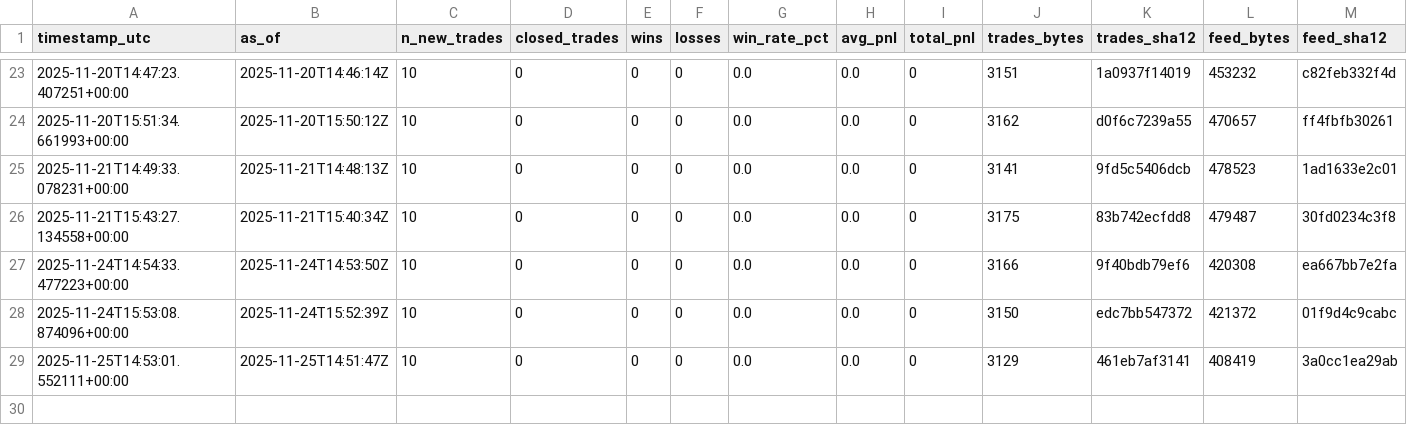
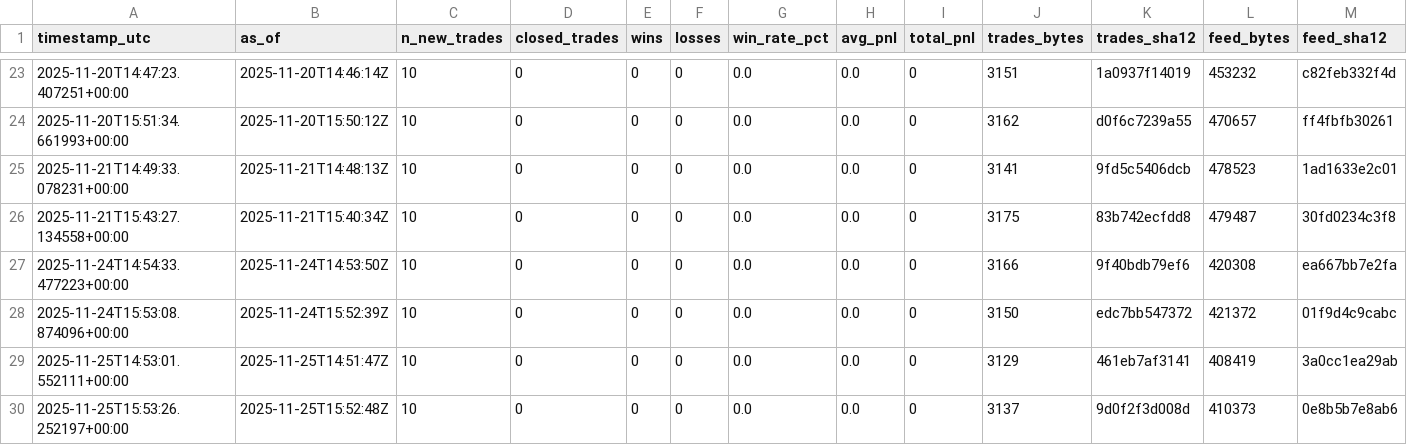
Before and after one commit to sanderh203/tk-daily-feed, a CSV file: kpi/kpi_daily.csv, drawn as a sheet; only a part is shown, gaps mark what is left out; rows hold the shown columns only; the diff names each change by its address in the sheet, - before the commit and + after, or states it on an @@ line.

```diff
--- a/kpi/kpi_daily.csv
+++ b/kpi/kpi_daily.csv
+row 30: 2025-11-25T15:53:26.252197+00:00 | 2025-11-25T15:52:48Z | 10 | 0 | 0 | 0 | 0.0 | 0.0 | 0 | 3137 | 9d0f2f3d008d | 410373 | 0e8b5b7e8ab6
```
Also changed, not shown: 3 other files.
